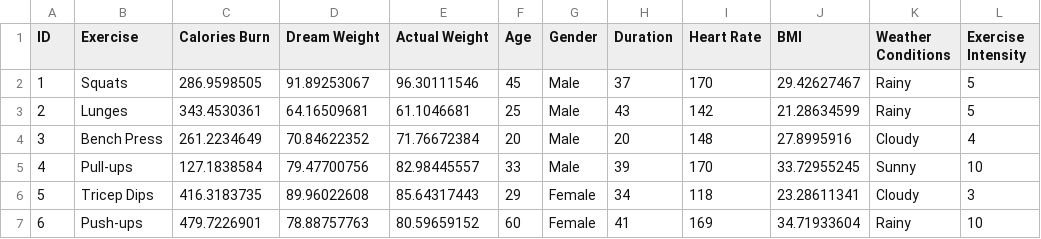
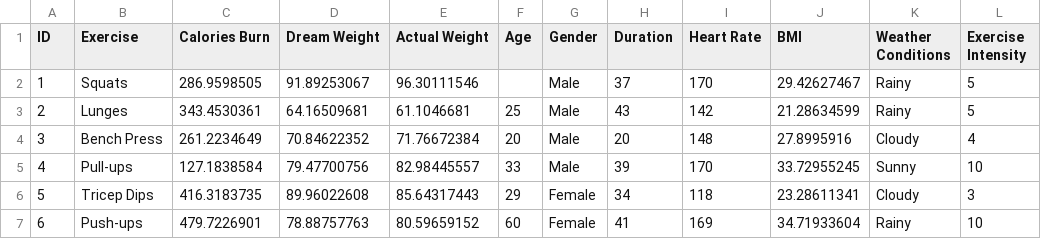
Before and after one commit to Saurashya/FitSync, a CSV file: health_data/exercise_dataset3000.csv, drawn as a sheet; only a part is shown.

```diff
--- a/health_data/exercise_dataset3000.csv
+++ b/health_data/exercise_dataset3000.csv
@@ -1,3 +1,3 @@
 ID,Exercise,Calories Burn,Dream Weight,Actual Weight,Age,Gender,Duration,Heart Rate,BMI,Weather Conditions,Exercise Intensity
-1,Squats,286.9598505,91.89253067,96.30111546,45,Male,37,170,29.42627467,Rainy,5
+1,Squats,286.9598505,91.89253067,96.30111546,,Male,37,170,29.42627467,Rainy,5
 2,Lunges,343.4530361,64.16509681,61.1046681,25,Male,43,142,21.28634599,Rainy,5
```
Also changed, not shown: 5 other files.
